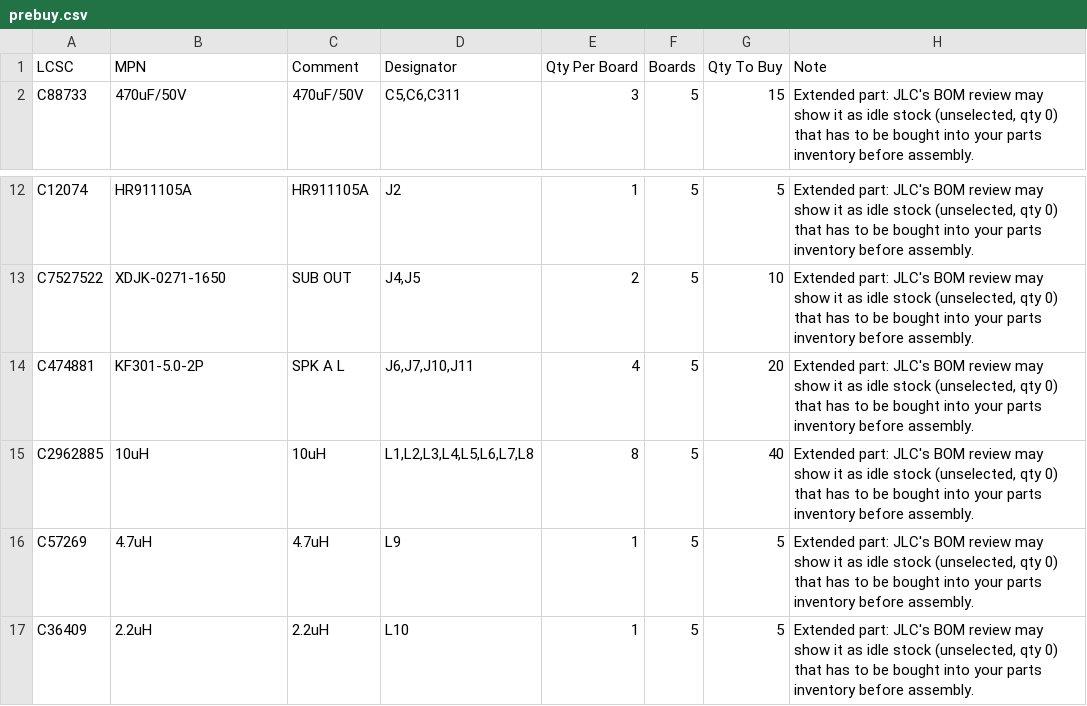
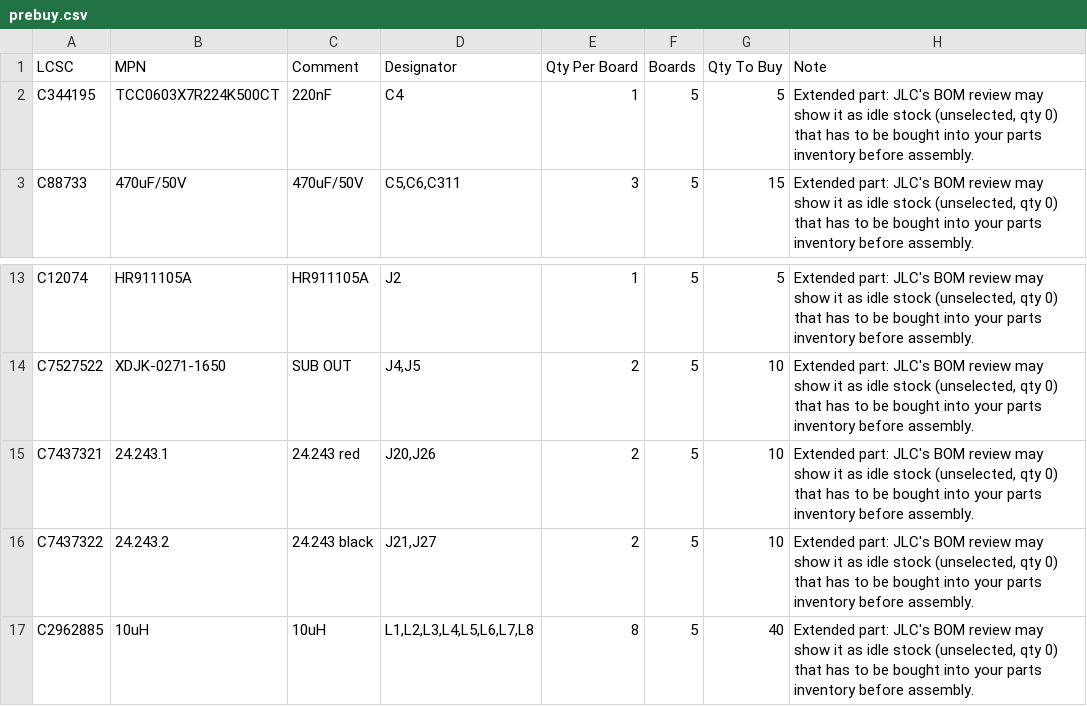
Before and after one commit to Hive-RSI-Lab/hifi-receiver, a CSV file: boards/core/fab/prebuy.csv, drawn as a sheet; only a part is shown, gaps mark what is left out; the shorter side is filled out with more unchanged rows; removed rows and columns are numbered as before the commit, all else as after; the diff names each change by its address in the sheet, - before the commit and + after, or states it on an @@ line.

```diff
--- a/boards/core/fab/prebuy.csv
+++ b/boards/core/fab/prebuy.csv
+row 2: C344195 | TCC0603X7R224K500CT | 220nF | C4 | 1 | 5 | 5 | Extended part: JLC's BOM review may show it as idle stock (unselected, qty 0) that has to be bought into your parts inventory before assembly.
-row 14: C474881 | KF301-5.0-2P | SPK A L | J6,J7,J10,J11 | 4 | 5 | 20 | Extended part: JLC's BOM review may show it as idle stock (unselected, qty 0) that has to be bought into your parts inventory before assembly.
+row 15: C7437321 | 24.243.1 | 24.243 red | J20,J26 | 2 | 5 | 10 | Extended part: JLC's BOM review may show it as idle stock (unselected, qty 0) that has to be bought into your parts inventory before assembly.
+row 16: C7437322 | 24.243.2 | 24.243 black | J21,J27 | 2 | 5 | 10 | Extended part: JLC's BOM review may show it as idle stock (unselected, qty 0) that has to be bought into your parts inventory before assembly.
```
Also changed, not shown: boards/core/fab/core-pos.csv, boards/core/fab/ultra/CPL.csv, 35 other files.
